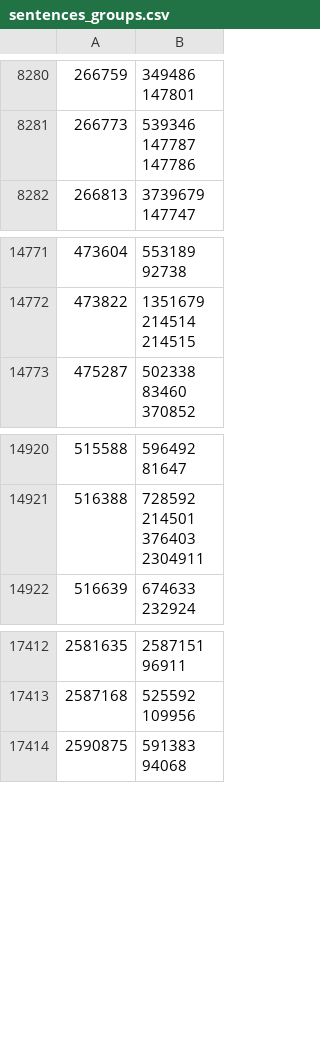
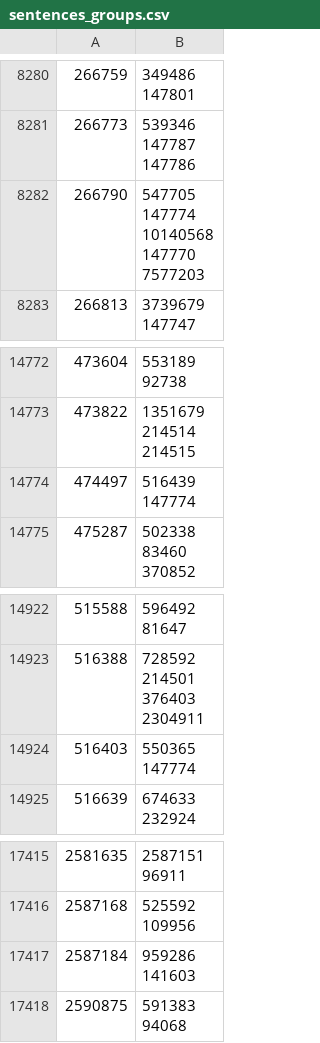
Before and after one commit to dedyk/JapaneseDictionaryWeb, a CSV file: db/sentences_groups.csv, drawn as a sheet; only a part is shown, gaps mark what is left out.

```diff
--- a/db/sentences_groups.csv
+++ b/db/sentences_groups.csv
@@ -20759,2 +20759,7 @@
 147786"
+266790,"547705
+147774
+10140568
+147770
+7577203"
 266813,"3739679
@@ -36061,2 +36066,4 @@
 214515"
+474497,"516439
+147774"
 475287,"502338
@@ -36469,2 +36476,4 @@
 2304911"
+516403,"550365
+147774"
 516639,"674633
@@ -42534,2 +42543,4 @@
 109956"
+2587184,"959286
+141603"
 2590875,"591383
```
Also changed, not shown: 36 other files.
